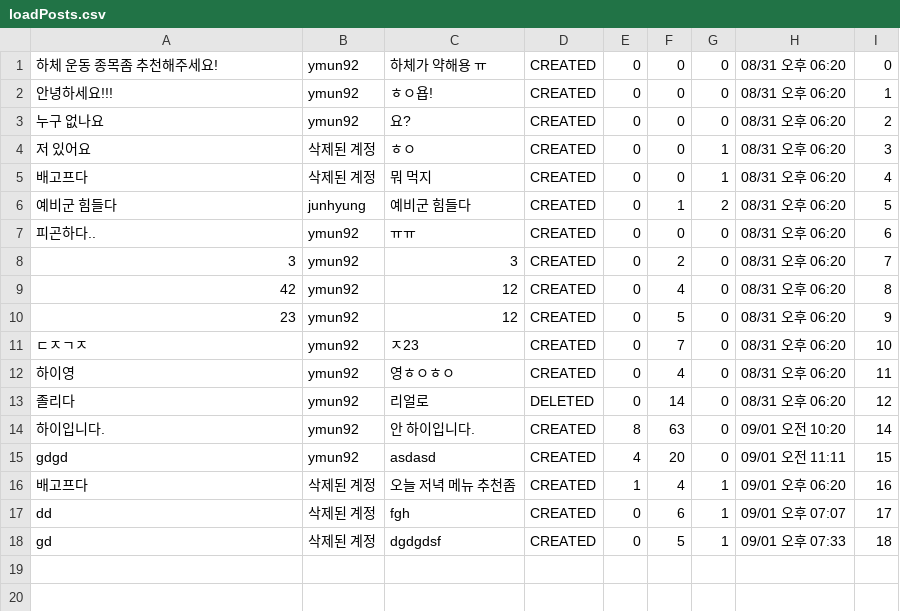
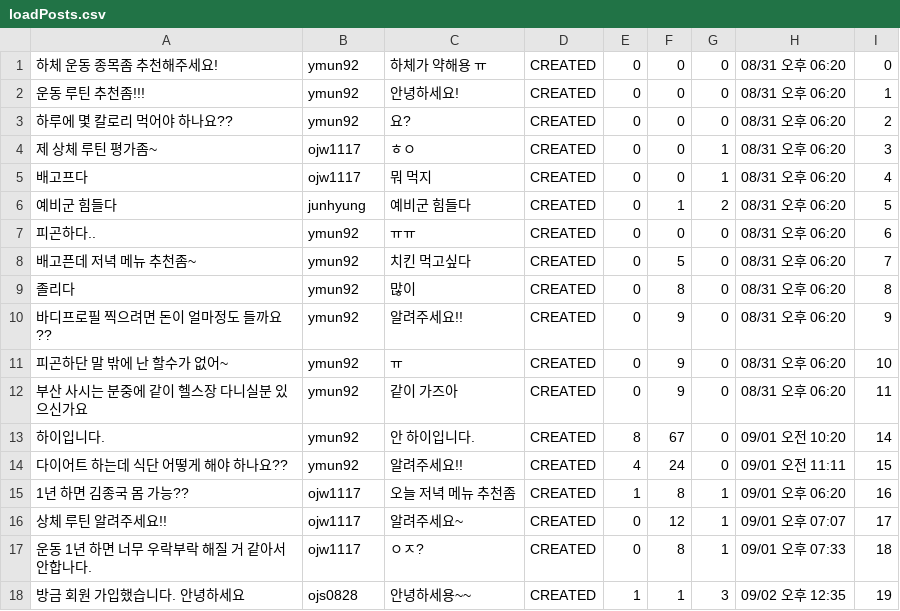
Before and after one commit to 1mptera/web-02-project01-OHJINSEONG-01, a CSV file: loadPosts.csv, drawn as a sheet.

```diff
--- a/loadPosts.csv
+++ b/loadPosts.csv
@@ -1,18 +1,18 @@
 하체 운동 종목좀 추천해주세요!,ymun92,하체가 약해용 ㅠ,CREATED,0,0,0,08/31 오후 06:20,0
-안녕하세요!!!,ymun92,ㅎㅇ욥!,CREATED,0,0,0,08/31 오후 06:20,1
-누구 없나요,ymun92,요?,CREATED,0,0,0,08/31 오후 06:20,2
-저 있어요,삭제된 계정, ㅎㅇ,CREATED,0,0,1,08/31 오후 06:20,3
-배고프다,삭제된 계정,뭐 먹지,CREATED,0,0,1,08/31 오후 06:20,4
+운동 루틴 추천좀!!!,ymun92,안녕하세요!,CREATED,0,0,0,08/31 오후 06:20,1
+하루에 몇 칼로리 먹어야 하나요??,ymun92,요?,CREATED,0,0,0,08/31 오후 06:20,2
+제 상체 루틴 평가좀~,ojw1117, ㅎㅇ,CREATED,0,0,1,08/31 오후 06:20,3
+배고프다,ojw1117,뭐 먹지,CREATED,0,0,1,08/31 오후 06:20,4
 예비군 힘들다,junhyung,예비군 힘들다,CREATED,0,1,2,08/31 오후 06:20,5
 피곤하다..,ymun92,ㅠㅠ,CREATED,0,0,0,08/31 오후 06:20,6
-3,ymun92,3,CREATED,0,2,0,08/31 오후 06:20,7
-42,ymun92,12,CREATED,0,4,0,08/31 오후 06:20,8
-23,ymun92,12,CREATED,0,5,0,08/31 오후 06:20,9
-ㄷㅈㄱㅈ,ymun92,ㅈ23,CREATED,0,7,0,08/31 오후 06:20,10
-하이영,ymun92,영ㅎㅇㅎㅇ,CREATED,0,4,0,08/31 오후 06:20,11
-졸리다,ymun92,리얼로,DELETED,0,14,0,08/31 오후 06:20,12
-하이입니다.,ymun92,안 하이입니다.,CREATED,8,63,0,09/01 오전 10:20,14
-gdgd,ymun92,asdasd,CREATED,4,20,0,09/01 오전 11:11,15
-배고프다,삭제된 계정,오늘 저녁 메뉴 추천좀,CREATED,1,4,1,09/01 오후 06:20,16
-dd,삭제된 계정,fgh,CREATED,0,6,1,09/01 오후 07:07,17
-gd,삭제된 계정,dgdgdsf,CREATED,0,5,1,09/01 오후 07:33,18
+배고픈데 저녁 메뉴 추천좀~,ymun92,치킨 먹고싶다,CREATED,0,5,0,08/31 오후 06:20,7
+졸리다,ymun92,많이,CREATED,0,8,0,08/31 오후 06:20,8
+바디프로필 찍으려면 돈이 얼마정도 들까요??,ymun92,알려주세요!!,CREATED,0,9,0,08/31 오후 06:20,9
+피곤하단 말 밖에 난 할수가 없어~,ymun92,ㅠ,CREATED,0,9,0,08/31 오후 06:20,10
+부산 사시는 분중에 같이 헬스장 다니실분 있으신가요,ymun92,같이 가즈아,CREATED,0,9,0,08/31 오후 06:20,11
+하이입니다.,ymun92,안 하이입니다.,CREATED,8,67,0,09/01 오전 10:20,14
+다이어트 하는데 식단 어떻게 해야 하나요??,ymun92,알려주세요!!,CREATED,4,24,0,09/01 오전 11:11,15
+1년 하면 김종국 몸 가능??,ojw1117,오늘 저녁 메뉴 추천좀,CREATED,1,8,1,09/01 오후 06:20,16
+상체 루틴 알려주세요!!,ojw1117,알려주세요~,CREATED,0,12,1,09/01 오후 07:07,17
+운동 1년 하면 너무 우락부락 해질 거 같아서 안합나다.,ojw1117,ㅇㅈ?,CREATED,0,8,1,09/01 오후 07:33,18
+방금 회원 가입했습니다. 안녕하세요,ojs0828,안녕하세용~~,CREATED,1,1,3,09/02 오후 12:35,19
```
Also changed, not shown: loadComments.csv, loadExerciseCycles.csv, 48 other files.
